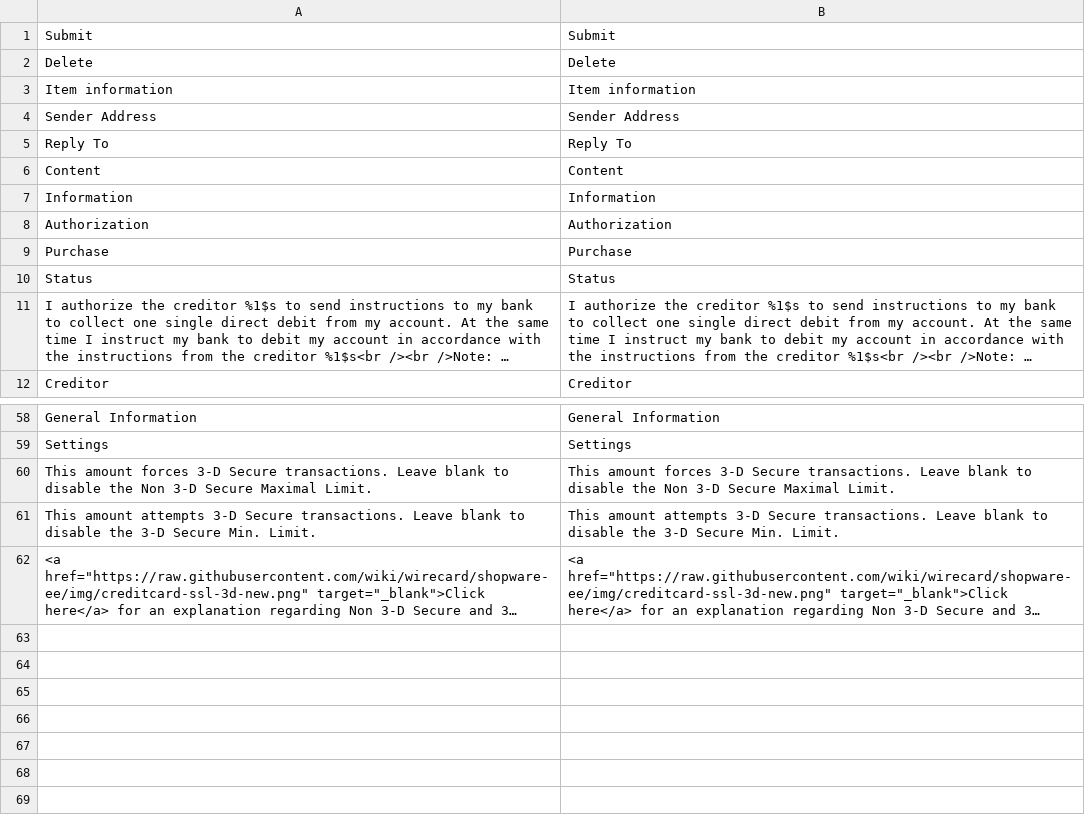
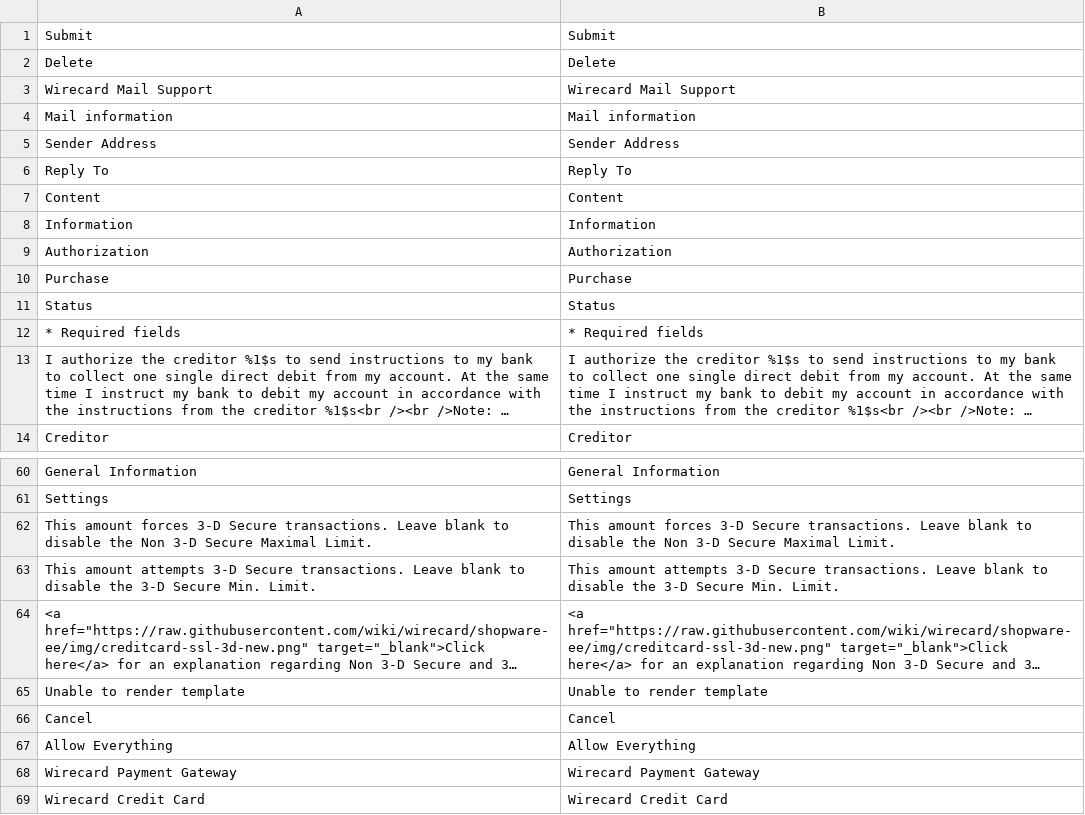
Before and after one commit to wirecard/magento-ee, a CSV file: app/locale/en_US/WirecardEE_PaymentGateway.csv, drawn as a sheet; only a part is shown, gaps mark what is left out; long unchanged cells end in …; removed rows and columns are numbered as before the commit, all else as after; the diff names each change by its address in the sheet, - before the commit and + after, or states it on an @@ line.

```diff
--- a/app/locale/en_US/WirecardEE_PaymentGateway.csv
+++ b/app/locale/en_US/WirecardEE_PaymentGateway.csv
-row 3: Item information | Item information
+row 3: Wirecard Mail Support | Wirecard Mail Support
+row 4: Mail information | Mail information
+row 12: * Required fields | * Required fields
+row 65: Unable to render template | Unable to render template
+row 66: Cancel | Cancel
+row 67: Allow Everything | Allow Everything
+row 68: Wirecard Payment Gateway | Wirecard Payment Gateway
+row 69: Wirecard Credit Card | Wirecard Credit Card
```
Also changed, not shown: app/locale/de_DE/WirecardEE_PaymentGateway.csv, 2 other files.
